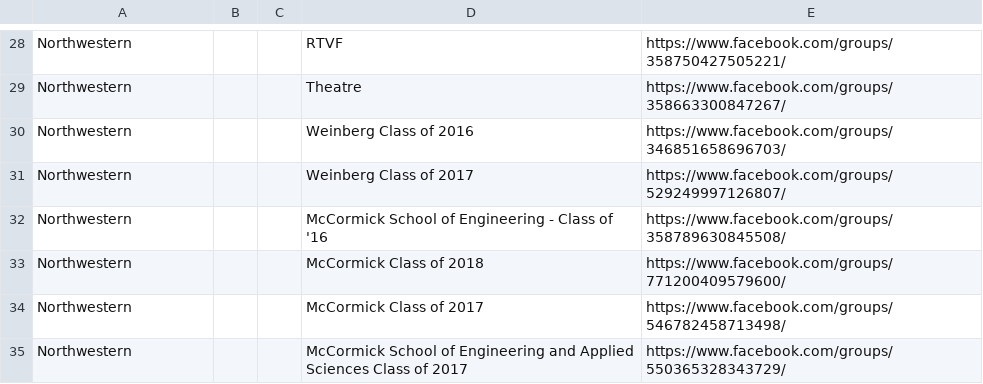
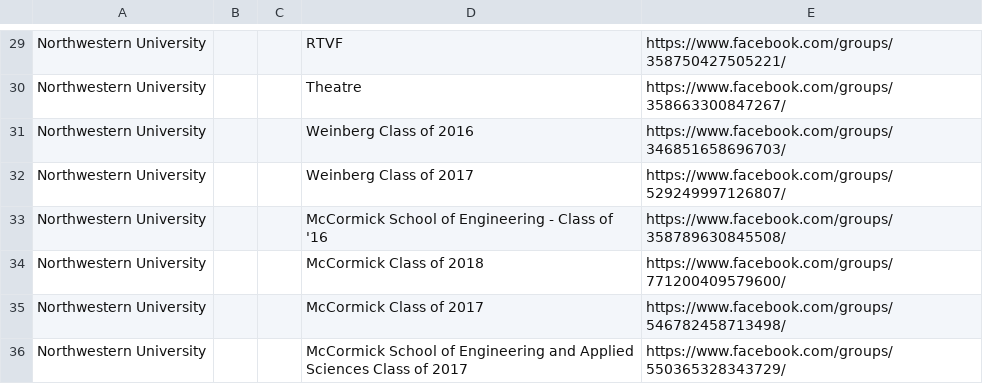
Before and after one commit to AlJohri/nucraigslist, a CSV file: groups.csv, drawn as a sheet; only a part is shown, gaps mark what is left out; addresses are those after the commit; the diff covers the shown part only; the diff names each change by its address in the sheet, - before the commit and + after, or states it on an @@ line.

```diff
--- a/groups.csv
+++ b/groups.csv
-A29:A36: Northwestern
+A29:A36: Northwestern University
```
Also changed, not shown: 1 added row and 27 edited cells elsewhere in this file, schools.csv, 31 other files.
